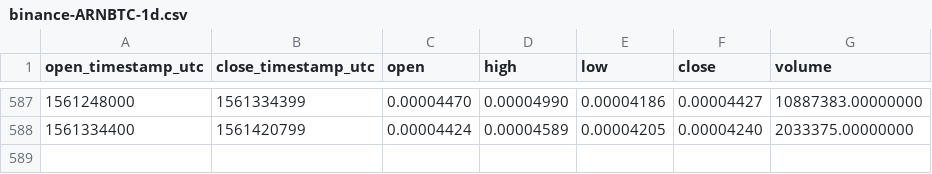
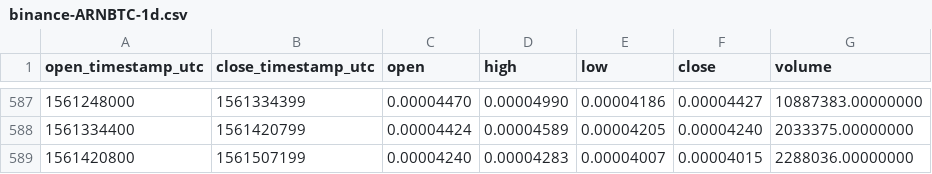
Before and after one commit to cryptobigbro/binance-ARNBTC, a CSV file: binance-ARNBTC-1d.csv, drawn as a sheet; only a part is shown, gaps mark what is left out.

Commit message:
Update OHLCV data.

```diff
--- a/binance-ARNBTC-1d.csv
+++ b/binance-ARNBTC-1d.csv
@@ -588 +588,2 @@ open_timestamp_utc,close_timestamp_utc,open,high,low,close,volume
 1561334400,1561420799,0.00004424,0.00004589,0.00004205,0.00004240,2033375.00000000
+1561420800,1561507199,0.00004240,0.00004283,0.00004007,0.00004015,2288036.00000000
```
Also changed, not shown: 1 other file.
